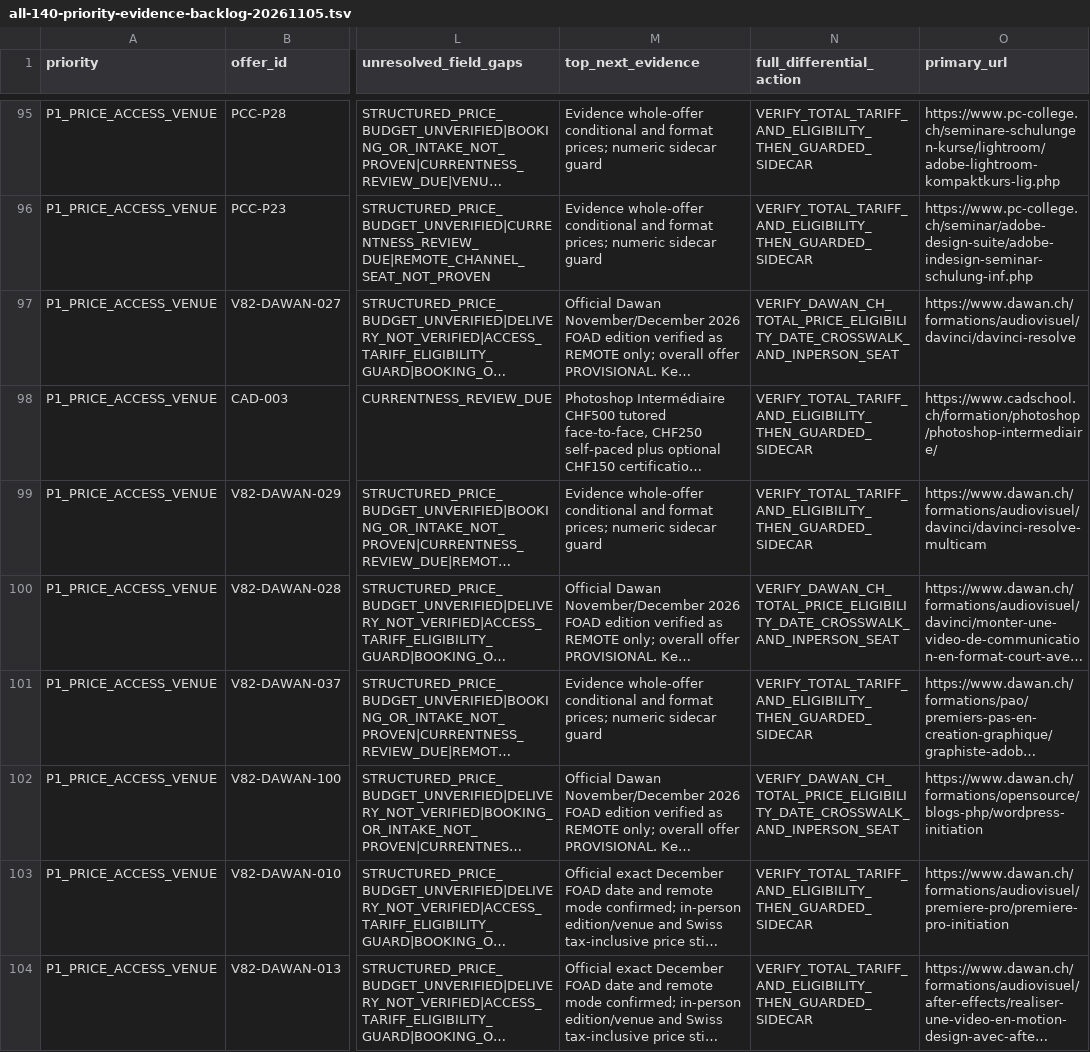
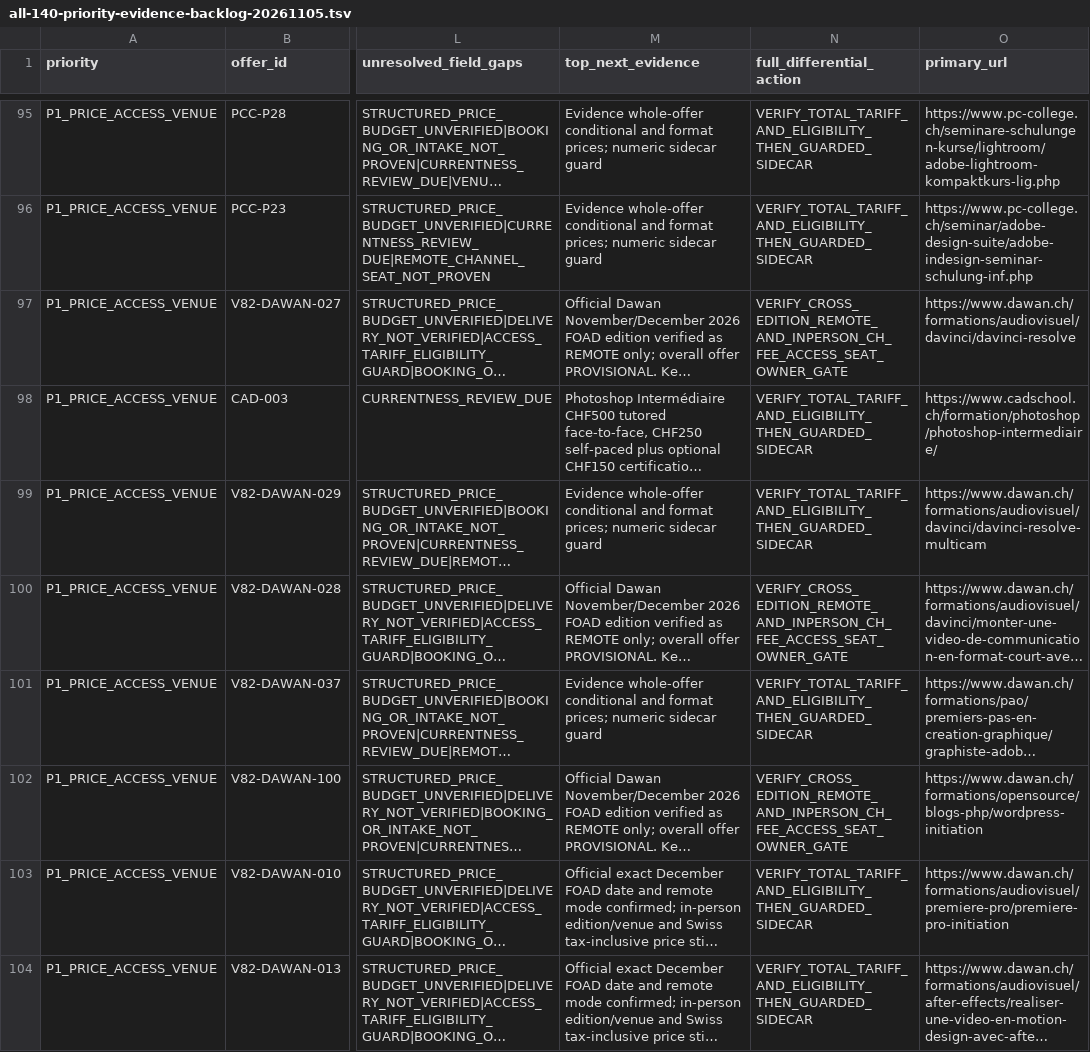
Before and after one commit to george-sarpong/weiterbildungsradar-journalismus, a TSV file: docs/b2/all-140-priority-evidence-backlog-20261105.tsv, drawn as a sheet; only a part is shown, gaps mark what is left out; long unchanged cells end in …; the diff covers the shown part only; the diff names each change by its address in the sheet, - before the commit and + after, or states it on an @@ line.

Commit message:
B2 restore exact backlog and matrix next-evidence action parity for four Dawan records

```diff
--- a/docs/b2/all-140-priority-evidence-backlog-20261105.tsv
+++ b/docs/b2/all-140-priority-evidence-backlog-20261105.tsv
-N97 (full_differential_action): VERIFY_DAWAN_CH_TOTAL_PRICE_ELIGIBILITY_DATE_CROSSWALK_AND_INPERSON_SEAT
+N97 (full_differential_action): VERIFY_CROSS_EDITION_REMOTE_AND_INPERSON_CH_FEE_ACCESS_SEAT_OWNER_GATE
-N100 (full_differential_action): VERIFY_DAWAN_CH_TOTAL_PRICE_ELIGIBILITY_DATE_CROSSWALK_AND_INPERSON_SEAT
+N100 (full_differential_action): VERIFY_CROSS_EDITION_REMOTE_AND_INPERSON_CH_FEE_ACCESS_SEAT_OWNER_GATE
-N102 (full_differential_action): VERIFY_DAWAN_CH_TOTAL_PRICE_ELIGIBILITY_DATE_CROSSWALK_AND_INPERSON_SEAT
+N102 (full_differential_action): VERIFY_CROSS_EDITION_REMOTE_AND_INPERSON_CH_FEE_ACCESS_SEAT_OWNER_GATE
```
Also changed, not shown: 1 edited cell elsewhere in this file.
